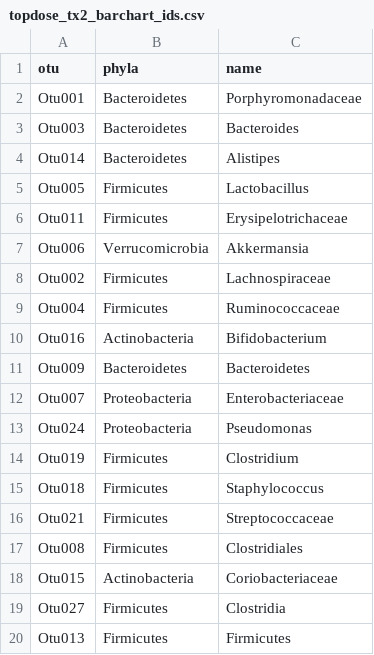
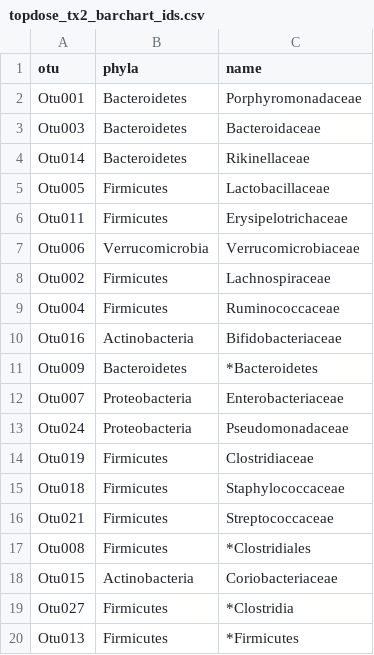
Before and after one commit to SchlossLab/Schubert_AbxD01_mBio_2015, a CSV file: Figure1/topdose_tx2_barchart_ids.csv, drawn as a sheet.

Commit message:
Fix figure 1 ids

```diff
--- a/Figure1/topdose_tx2_barchart_ids.csv
+++ b/Figure1/topdose_tx2_barchart_ids.csv
@@ -2,19 +2,19 @@ otu,phyla,name
 Otu001,Bacteroidetes,Porphyromonadaceae
-Otu003,Bacteroidetes,Bacteroides
-Otu014,Bacteroidetes,Alistipes
-Otu005,Firmicutes,Lactobacillus
+Otu003,Bacteroidetes,Bacteroidaceae
+Otu014,Bacteroidetes,Rikinellaceae
+Otu005,Firmicutes,Lactobacillaceae
 Otu011,Firmicutes,Erysipelotrichaceae
-Otu006,Verrucomicrobia,Akkermansia
+Otu006,Verrucomicrobia,Verrucomicrobiaceae
 Otu002,Firmicutes,Lachnospiraceae
 Otu004,Firmicutes,Ruminococcaceae
-Otu016,Actinobacteria,Bifidobacterium
-Otu009,Bacteroidetes,Bacteroidetes
+Otu016,Actinobacteria,Bifidobacteriaceae
+Otu009,Bacteroidetes,*Bacteroidetes
 Otu007,Proteobacteria,Enterobacteriaceae
-Otu024,Proteobacteria,Pseudomonas
-Otu019,Firmicutes,Clostridium
-Otu018,Firmicutes,Staphylococcus
+Otu024,Proteobacteria,Pseudomonadaceae
+Otu019,Firmicutes,Clostridiaceae
+Otu018,Firmicutes,Staphylococcaceae
 Otu021,Firmicutes,Streptococcaceae
-Otu008,Firmicutes,Clostridiales
+Otu008,Firmicutes,*Clostridiales
 Otu015,Actinobacteria,Coriobacteriaceae
-Otu027,Firmicutes,Clostridia
-Otu013,Firmicutes,Firmicutes
+Otu027,Firmicutes,*Clostridia
+Otu013,Firmicutes,*Firmicutes
```
